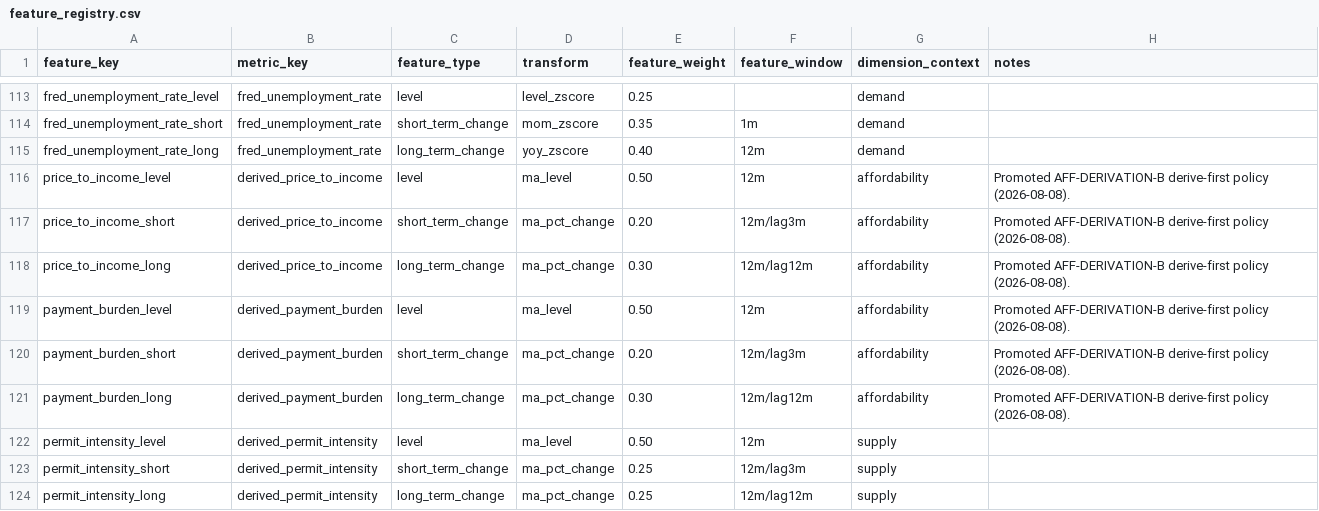
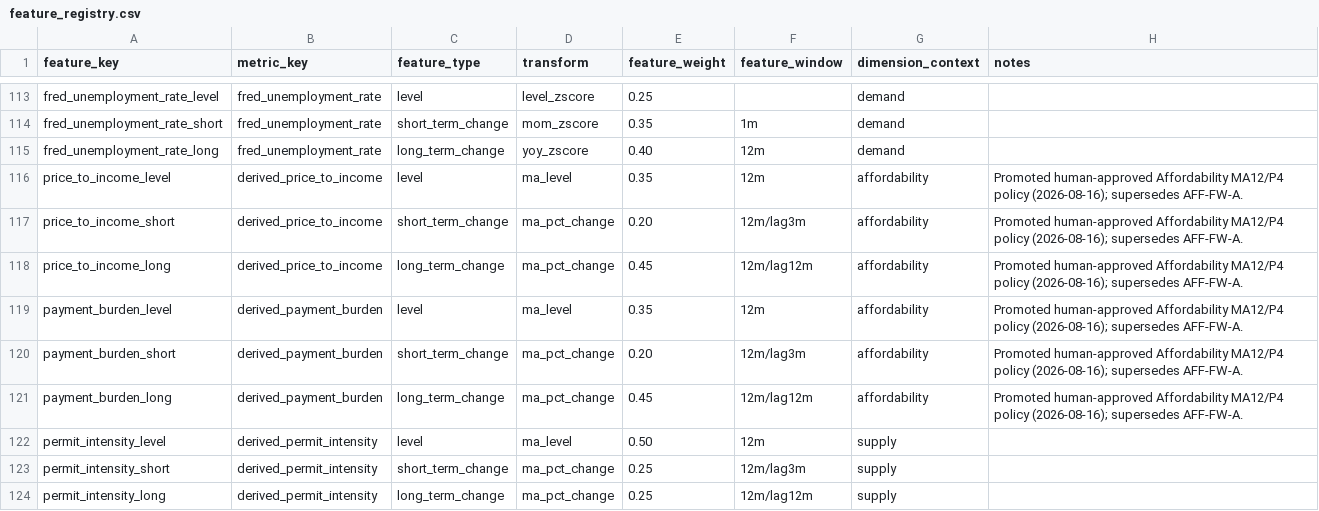
Before and after one commit to chineduezebuiroh/realestate-intel, a CSV file: config/feature_registry.csv, drawn as a sheet; only a part is shown, gaps mark what is left out.

```diff
--- a/config/feature_registry.csv
+++ b/config/feature_registry.csv
@@ -115,8 +115,8 @@ fred_unemployment_rate_short,fred_unemployment_rate,short_term_change,mom_zscore
 fred_unemployment_rate_long,fred_unemployment_rate,long_term_change,yoy_zscore,0.40,12m,demand,
-price_to_income_level,derived_price_to_income,level,ma_level,0.50,12m,affordability,Promoted AFF-DERIVATION-B derive-first policy (2026-08-08).
-price_to_income_short,derived_price_to_income,short_term_change,ma_pct_change,0.20,12m/lag3m,affordability,Promoted AFF-DERIVATION-B derive-first policy (2026-08-08).
-price_to_income_long,derived_price_to_income,long_term_change,ma_pct_change,0.30,12m/lag12m,affordability,Promoted AFF-DERIVATION-B derive-first policy (2026-08-08).
-payment_burden_level,derived_payment_burden,level,ma_level,0.50,12m,affordability,Promoted AFF-DERIVATION-B derive-first policy (2026-08-08).
-payment_burden_short,derived_payment_burden,short_term_change,ma_pct_change,0.20,12m/lag3m,affordability,Promoted AFF-DERIVATION-B derive-first policy (2026-08-08).
-payment_burden_long,derived_payment_burden,long_term_change,ma_pct_change,0.30,12m/lag12m,affordability,Promoted AFF-DERIVATION-B derive-first policy (2026-08-08).
+price_to_income_level,derived_price_to_income,level,ma_level,0.35,12m,affordability,Promoted human-approved Affordability MA12/P4 policy (2026-08-16); supersedes AFF-FW-A.
+price_to_income_short,derived_price_to_income,short_term_change,ma_pct_change,0.20,12m/lag3m,affordability,Promoted human-approved Affordability MA12/P4 policy (2026-08-16); supersedes AFF-FW-A.
+price_to_income_long,derived_price_to_income,long_term_change,ma_pct_change,0.45,12m/lag12m,affordability,Promoted human-approved Affordability MA12/P4 policy (2026-08-16); supersedes AFF-FW-A.
+payment_burden_level,derived_payment_burden,level,ma_level,0.35,12m,affordability,Promoted human-approved Affordability MA12/P4 policy (2026-08-16); supersedes AFF-FW-A.
+payment_burden_short,derived_payment_burden,short_term_change,ma_pct_change,0.20,12m/lag3m,affordability,Promoted human-approved Affordability MA12/P4 policy (2026-08-16); supersedes AFF-FW-A.
+payment_burden_long,derived_payment_burden,long_term_change,ma_pct_change,0.45,12m/lag12m,affordability,Promoted human-approved Affordability MA12/P4 policy (2026-08-16); supersedes AFF-FW-A.
 permit_intensity_level,derived_permit_intensity,level,ma_level,0.50,12m,supply,
```
Also changed, not shown: 12 other files.
